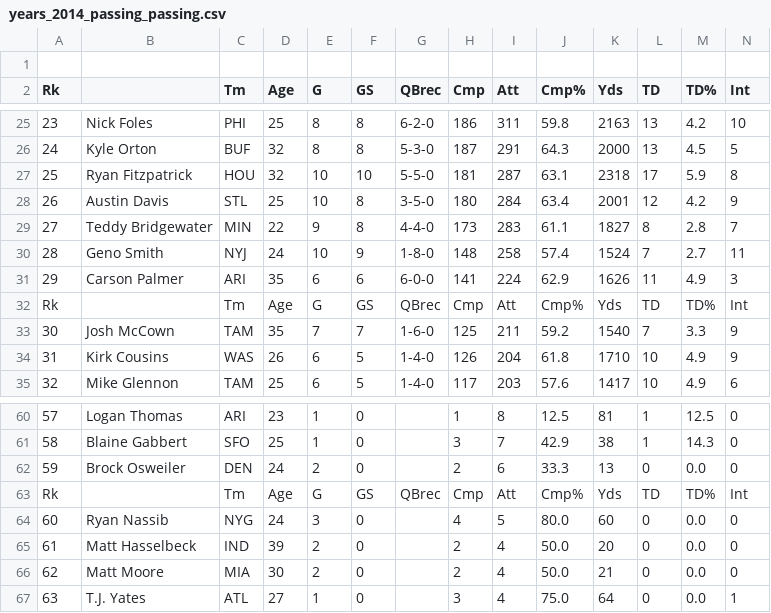
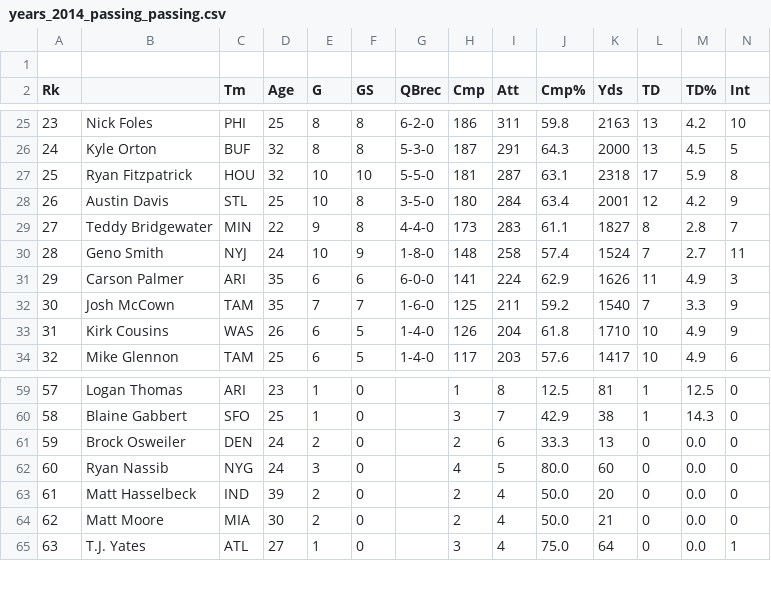
Before and after one commit to mckayclawson/NFL, a CSV file: data/years_2014_passing_passing.csv, drawn as a sheet; only a part is shown, gaps mark what is left out; rows hold the shown columns only; the diff names each change by its address in the sheet, - before the commit and + after, or states it on an @@ line.

```diff
--- a/data/years_2014_passing_passing.csv
+++ b/data/years_2014_passing_passing.csv
-row 32: Rk |  | Tm | Age | G | GS | QBrec | Cmp | Att | Cmp% | Yds | TD | TD% | Int
-row 63: Rk |  | Tm | Age | G | GS | QBrec | Cmp | Att | Cmp% | Yds | TD | TD% | Int
```
Also changed, not shown: data/years_2014_fantasy_fantasy.csv, data/years_2014_receiving_receiving.csv, 1 other file.
